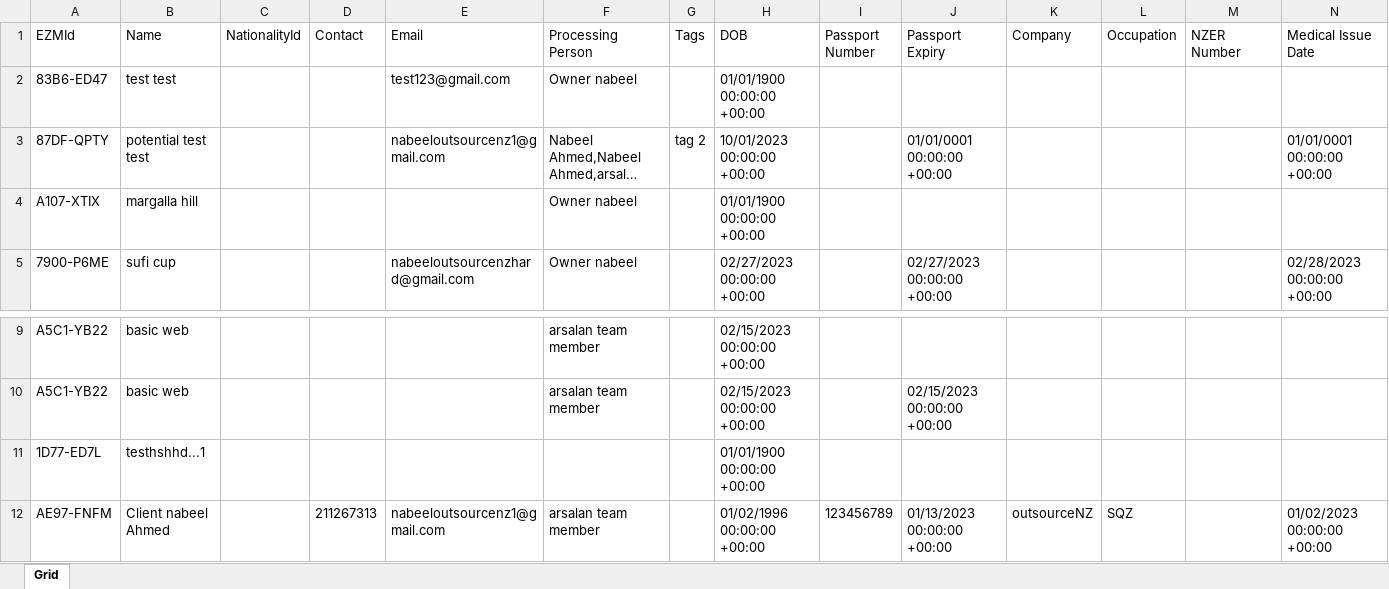
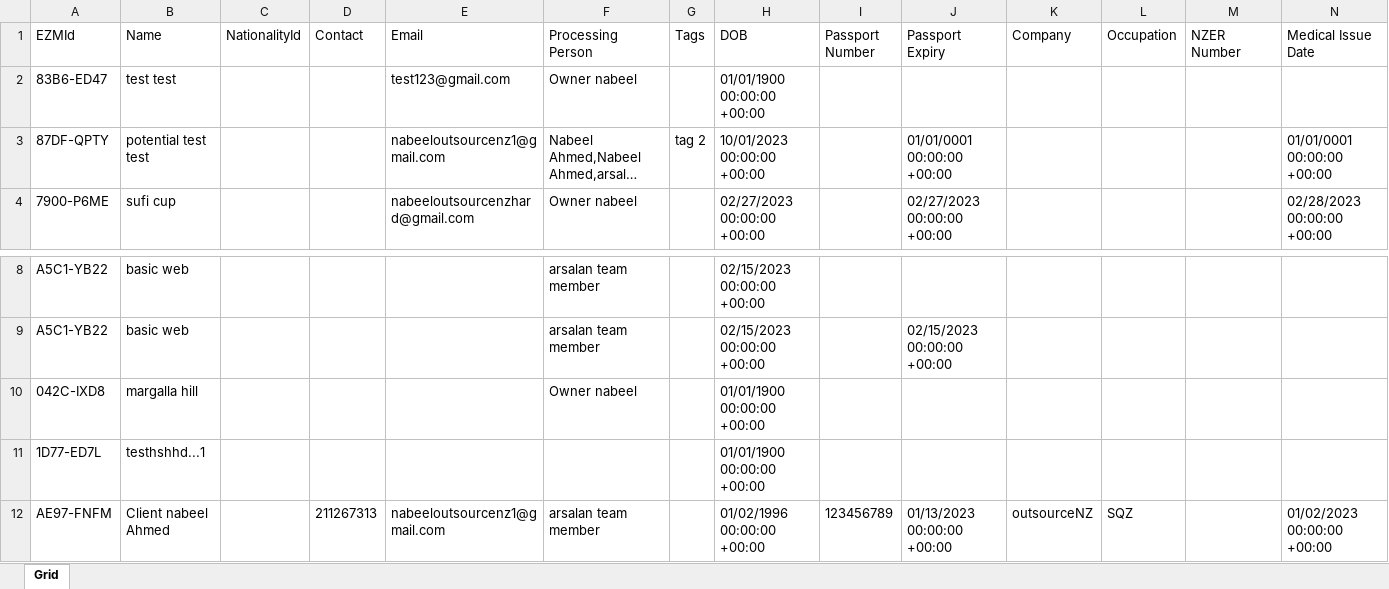
Before and after one commit to nabeelahmed772/Ezymigrate, an Excel workbook: cypress/downloads/ClientsList.xlsx, sheet Grid, drawn as a sheet; only a part is shown, gaps mark what is left out; long unchanged cells end in …; values as stored, in another font and other column widths than the file's, no borders; table styles not drawn; removed rows and columns are numbered as before the commit, all else as after; rows hold the shown columns only; the diff names each change by its address in the sheet, - before the commit and + after, or states it on an @@ line.

```diff
--- a/cypress/downloads/ClientsList.xlsx (sheet Grid)
+++ b/cypress/downloads/ClientsList.xlsx (sheet Grid)
-row 4: A107-XTIX | margalla hill |  |  |  | Owner nabeel |  | 01/01/1900 00:00:00 +00:00
+row 10: 042C-IXD8 | margalla hill |  |  |  | Owner nabeel |  | 01/01/1900 00:00:00 +00:00
```
Also changed, not shown: cypress/downloads/EmployersList.xlsx, cypress/downloads/PotentialClientsList.xlsx, 15 other files.
